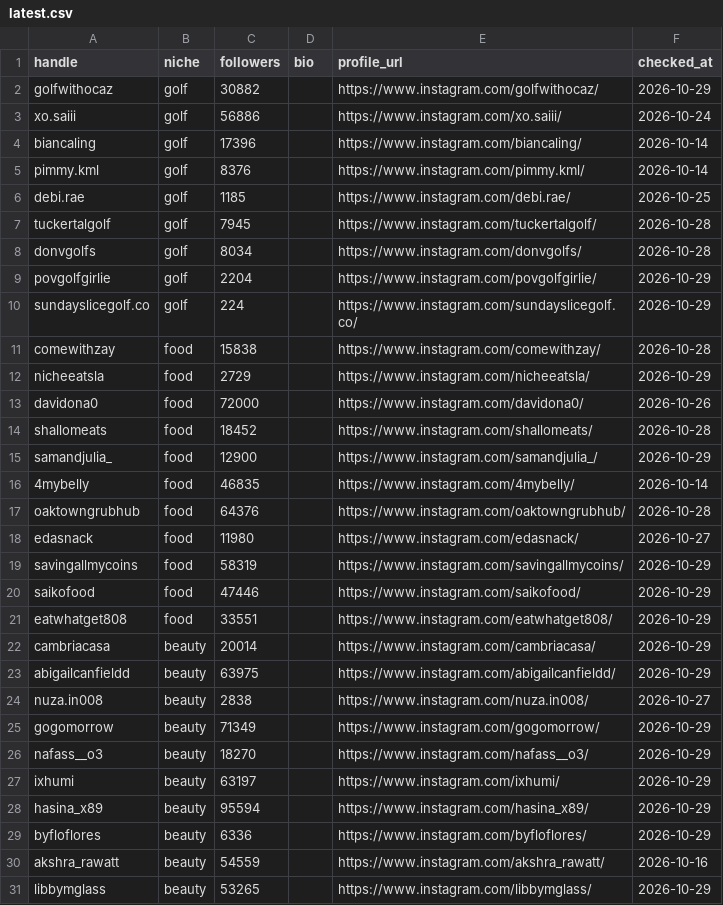
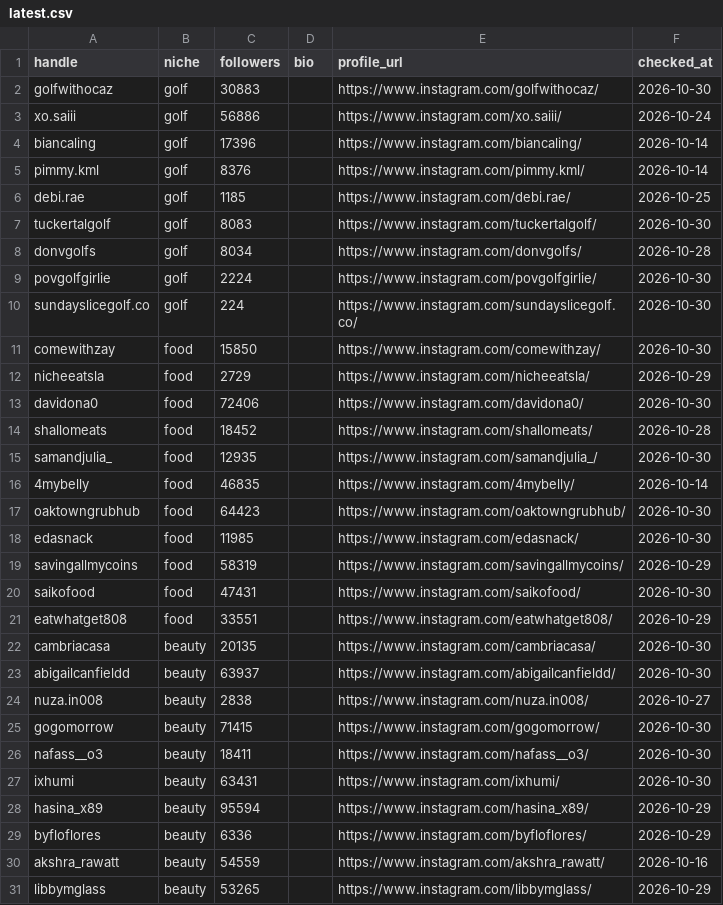
Before and after one commit to KH95314/ivy-reels-watch, a CSV file: profiles/latest.csv, drawn as a sheet; only a part is shown; the diff covers the shown part only.

Commit message:
daily reels watch 2026-10-30

```diff
--- a/profiles/latest.csv
+++ b/profiles/latest.csv
@@ -1,3 +1,3 @@
 handle,niche,followers,bio,profile_url,checked_at
-golfwithocaz,golf,30882,,https://www.instagram.com/golfwithocaz/,2026-10-29
+golfwithocaz,golf,30883,,https://www.instagram.com/golfwithocaz/,2026-10-30
 xo.saiii,golf,56886,,https://www.instagram.com/xo.saiii/,2026-10-24
@@ -6,23 +6,23 @@ pimmy.kml,golf,8376,,https://www.instagram.com/pimmy.kml/,2026-10-14
 debi.rae,golf,1185,,https://www.instagram.com/debi.rae/,2026-10-25
-tuckertalgolf,golf,7945,,https://www.instagram.com/tuckertalgolf/,2026-10-28
+tuckertalgolf,golf,8083,,https://www.instagram.com/tuckertalgolf/,2026-10-30
 donvgolfs,golf,8034,,https://www.instagram.com/donvgolfs/,2026-10-28
-povgolfgirlie,golf,2204,,https://www.instagram.com/povgolfgirlie/,2026-10-29
-sundayslicegolf.co,golf,224,,https://www.instagram.com/sundayslicegolf.co/,2026-10-29
-comewithzay,food,15838,,https://www.instagram.com/comewithzay/,2026-10-28
+povgolfgirlie,golf,2224,,https://www.instagram.com/povgolfgirlie/,2026-10-30
+sundayslicegolf.co,golf,224,,https://www.instagram.com/sundayslicegolf.co/,2026-10-30
+comewithzay,food,15850,,https://www.instagram.com/comewithzay/,2026-10-30
 nicheeatsla,food,2729,,https://www.instagram.com/nicheeatsla/,2026-10-29
-davidona0,food,72000,,https://www.instagram.com/davidona0/,2026-10-26
+davidona0,food,72406,,https://www.instagram.com/davidona0/,2026-10-30
 shallomeats,food,18452,,https://www.instagram.com/shallomeats/,2026-10-28
-samandjulia_,food,12900,,https://www.instagram.com/samandjulia_/,2026-10-29
+samandjulia_,food,12935,,https://www.instagram.com/samandjulia_/,2026-10-30
 4mybelly,food,46835,,https://www.instagram.com/4mybelly/,2026-10-14
-oaktowngrubhub,food,64376,,https://www.instagram.com/oaktowngrubhub/,2026-10-28
-edasnack,food,11980,,https://www.instagram.com/edasnack/,2026-10-27
+oaktowngrubhub,food,64423,,https://www.instagram.com/oaktowngrubhub/,2026-10-30
+edasnack,food,11985,,https://www.instagram.com/edasnack/,2026-10-30
 savingallmycoins,food,58319,,https://www.instagram.com/savingallmycoins/,2026-10-29
-saikofood,food,47446,,https://www.instagram.com/saikofood/,2026-10-29
+saikofood,food,47431,,https://www.instagram.com/saikofood/,2026-10-30
 eatwhatget808,food,33551,,https://www.instagram.com/eatwhatget808/,2026-10-29
-cambriacasa,beauty,20014,,https://www.instagram.com/cambriacasa/,2026-10-29
-abigailcanfieldd,beauty,63975,,https://www.instagram.com/abigailcanfieldd/,2026-10-29
+cambriacasa,beauty,20135,,https://www.instagram.com/cambriacasa/,2026-10-30
+abigailcanfieldd,beauty,63937,,https://www.instagram.com/abigailcanfieldd/,2026-10-30
 nuza.in008,beauty,2838,,https://www.instagram.com/nuza.in008/,2026-10-27
-gogomorrow,beauty,71349,,https://www.instagram.com/gogomorrow/,2026-10-29
-nafass__o3,beauty,18270,,https://www.instagram.com/nafass__o3/,2026-10-29
-ixhumi,beauty,63197,,https://www.instagram.com/ixhumi/,2026-10-29
+gogomorrow,beauty,71415,,https://www.instagram.com/gogomorrow/,2026-10-30
+nafass__o3,beauty,18411,,https://www.instagram.com/nafass__o3/,2026-10-30
+ixhumi,beauty,63431,,https://www.instagram.com/ixhumi/,2026-10-30
 hasina_x89,beauty,95594,,https://www.instagram.com/hasina_x89/,2026-10-29
```
Also changed, not shown: 6 edited cells elsewhere in this file.
